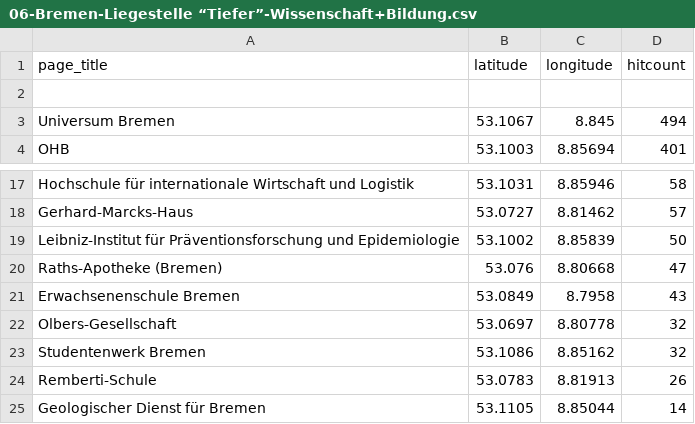
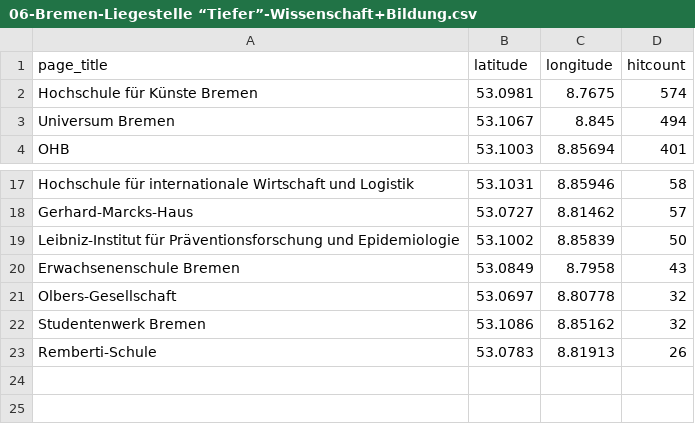
Before and after one commit to wmde/MSWissenschaft, a CSV file: pois/editedpois/06-Bremen-Liegestelle “Tiefer”-Wissenschaft+Bildung.csv, drawn as a sheet; only a part is shown, gaps mark what is left out; removed rows and columns are numbered as before the commit, all else as after; the diff names each change by its address in the sheet, - before the commit and + after, or states it on an @@ line.

Commit message:
Update 06-Bremen-Liegestelle “Tiefer”-Wissenschaft+Bildung.csv

```diff
--- a/pois/editedpois/06-Bremen-Liegestelle “Tiefer”-Wissenschaft+Bildung.csv
+++ b/pois/editedpois/06-Bremen-Liegestelle “Tiefer”-Wissenschaft+Bildung.csv
-row 2: (empty)
+row 2: Hochschule für Künste Bremen | 53.0981 | 8.7675 | 574
-row 20: Raths-Apotheke (Bremen) | 53.076 | 8.80668 | 47
-row 25: Geologischer Dienst für Bremen | 53.1105 | 8.85044 | 14
```
